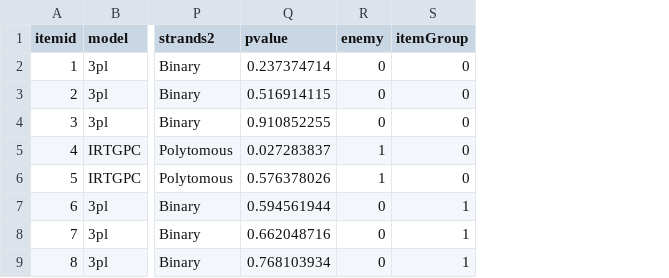
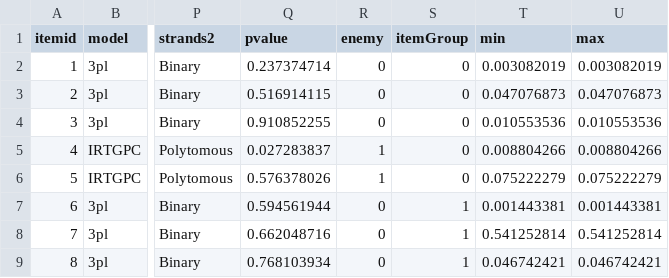
Before and after one commit to hdoran/Blog, a CSV file: data/PACER Supplementals/Test Summary/Automated Test Assembly/binary-polytomous-pvalue-enemy-group example/bank_poly_pvalue_enemy.csv, drawn as a sheet; only a part is shown, gaps mark what is left out; the diff names each change by its address in the sheet, - before the commit and + after, or states it on an @@ line.

Commit message:
ATA TIF Match Example

```diff
--- a/data/PACER Supplementals/Test Summary/Automated Test Assembly/binary-polytomous-pvalue-enemy-group example/bank_poly_pvalue_enemy.csv
+++ b/data/PACER Supplementals/Test Summary/Automated Test Assembly/binary-polytomous-pvalue-enemy-group example/bank_poly_pvalue_enemy.csv
+column T (min), rows 2-9: 0.003082019 | 0.047076873 | 0.010553536 | 0.008804266 | 0.075222279 | 0.001443381 | 0.541252814 | 0.046742421
+column U (max), rows 2-9: 0.003082019 | 0.047076873 | 0.010553536 | 0.008804266 | 0.075222279 | 0.001443381 | 0.541252814 | 0.046742421
```
Also changed, not shown: 7 other files.
